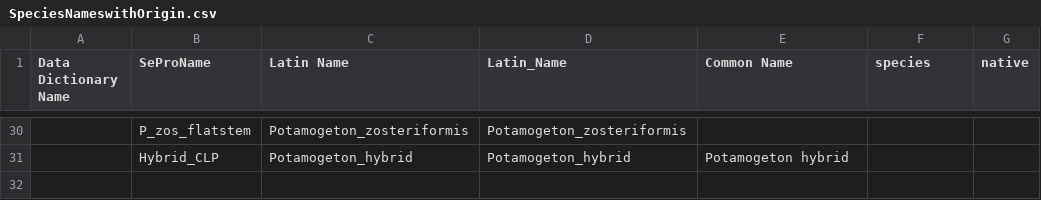
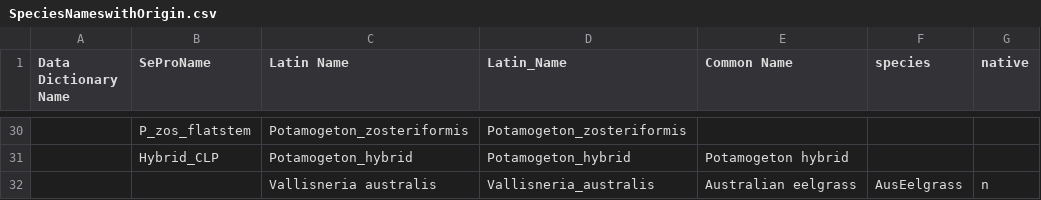
Before and after one commit to BDO-Science/EDB-HABs-Weeds, a CSV file: analysis_2022/data_raw/Veg/SpeciesNameswithOrigin.csv, drawn as a sheet; only a part is shown, gaps mark what is left out.

```diff
--- a/analysis_2022/data_raw/Veg/SpeciesNameswithOrigin.csv
+++ b/analysis_2022/data_raw/Veg/SpeciesNameswithOrigin.csv
@@ -31 +31,2 @@ Data Dictionary Name,SeProName,Latin Name,Latin_Name,Common Name,species,native
 ,Hybrid_CLP,Potamogeton_hybrid,Potamogeton_hybrid,Potamogeton hybrid,,
+,,Vallisneria australis,Vallisneria_australis,Australian eelgrass,AusEelgrass,n
```
Also changed, not shown: 6 other files.
